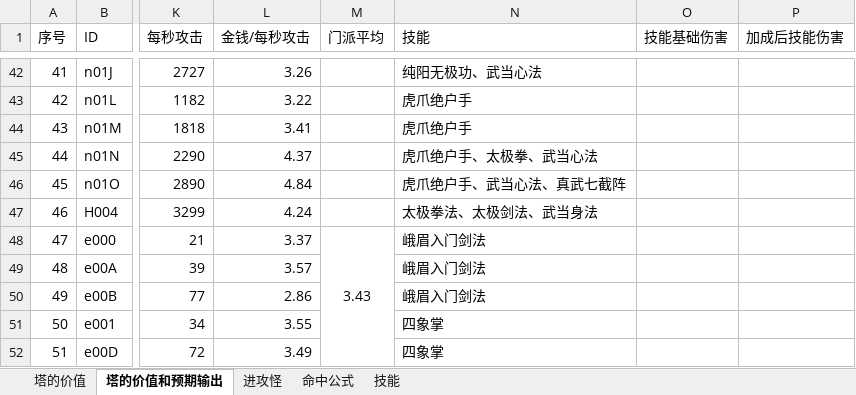
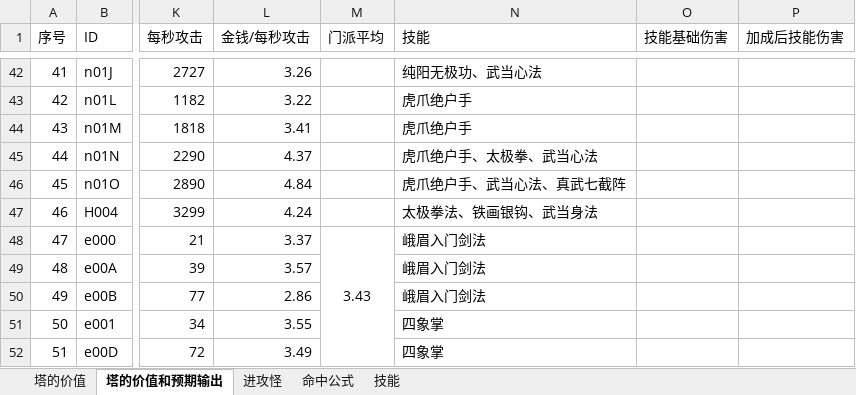
Before and after one commit to lhing17/jztd-reborn, an Excel workbook: doc/决战TD数值.xlsx, sheet 塔的价值和预期输出, drawn as a sheet; only a part is shown, gaps mark what is left out; values as stored, in another font and other column widths than the file's, no borders; the diff names each change by its address in the sheet, - before the commit and + after, or states it on an @@ line.

```diff
--- a/doc/决战TD数值.xlsx (sheet 塔的价值和预期输出)
+++ b/doc/决战TD数值.xlsx (sheet 塔的价值和预期输出)
-N47 (技能): 太极拳法、太极剑法、武当身法
+N47 (技能): 太极拳法、铁画银钩、武当身法
```
Also changed, not shown: sheet 技能, 12 other files.
